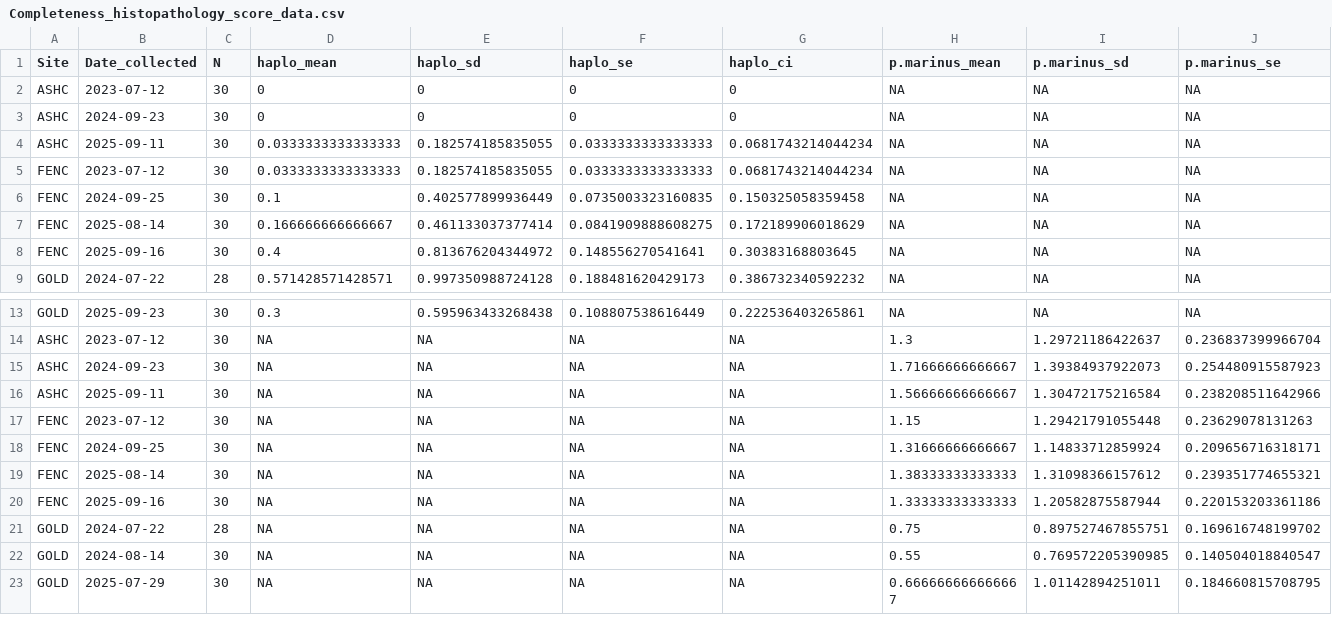
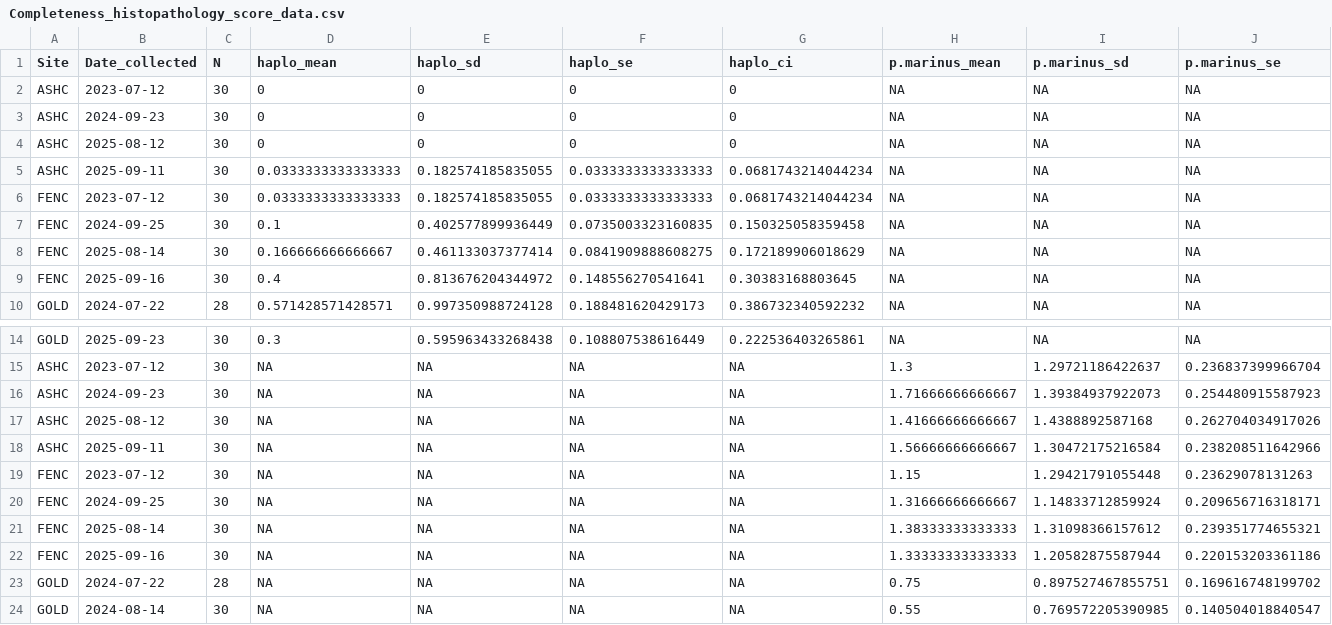
Before and after one commit to NEFSC/EAD-ASEB_EPA_LISS_Disease_Surveillance, a CSV file: Lab_Data_Histopathology/output/Completeness_histopathology_score_data.csv, drawn as a sheet; only a part is shown, gaps mark what is left out; the shorter side is filled out with more unchanged rows; rows hold the shown columns only; the diff names each change by its address in the sheet, - before the commit and + after, or states it on an @@ line.

```diff
--- a/Lab_Data_Histopathology/output/Completeness_histopathology_score_data.csv
+++ b/Lab_Data_Histopathology/output/Completeness_histopathology_score_data.csv
+row 4: ASHC | 2025-08-12 | 30 | 0 | 0 | 0 | 0 | NA | NA | NA
+row 17: ASHC | 2025-08-12 | 30 | NA | NA | NA | NA | 1.41666666666667 | 1.4388892587168 | 0.262704034917026
```
Also changed, not shown: Master_files/histopathology_scoring_all_data.csv, 2 other files.
